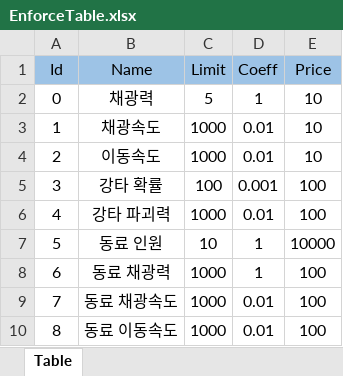
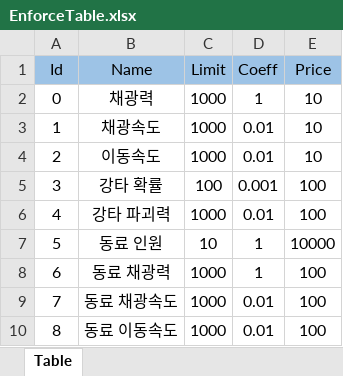
Before and after one commit to ChoHyeonSeong/FurryMine, an Excel workbook: FurryMine/Assets/Resources/Datas/EnforceTable.xlsx, sheet Table, drawn as a sheet; values as stored, in another font and other column widths than the file's, no borders; the diff names each change by its address in the sheet, - before the commit and + after, or states it on an @@ line.

```diff
--- a/FurryMine/Assets/Resources/Datas/EnforceTable.xlsx (sheet Table)
+++ b/FurryMine/Assets/Resources/Datas/EnforceTable.xlsx (sheet Table)
-C2 (Limit): 5
+C2 (Limit): 1000
```
Also changed, not shown: 2 other files.
